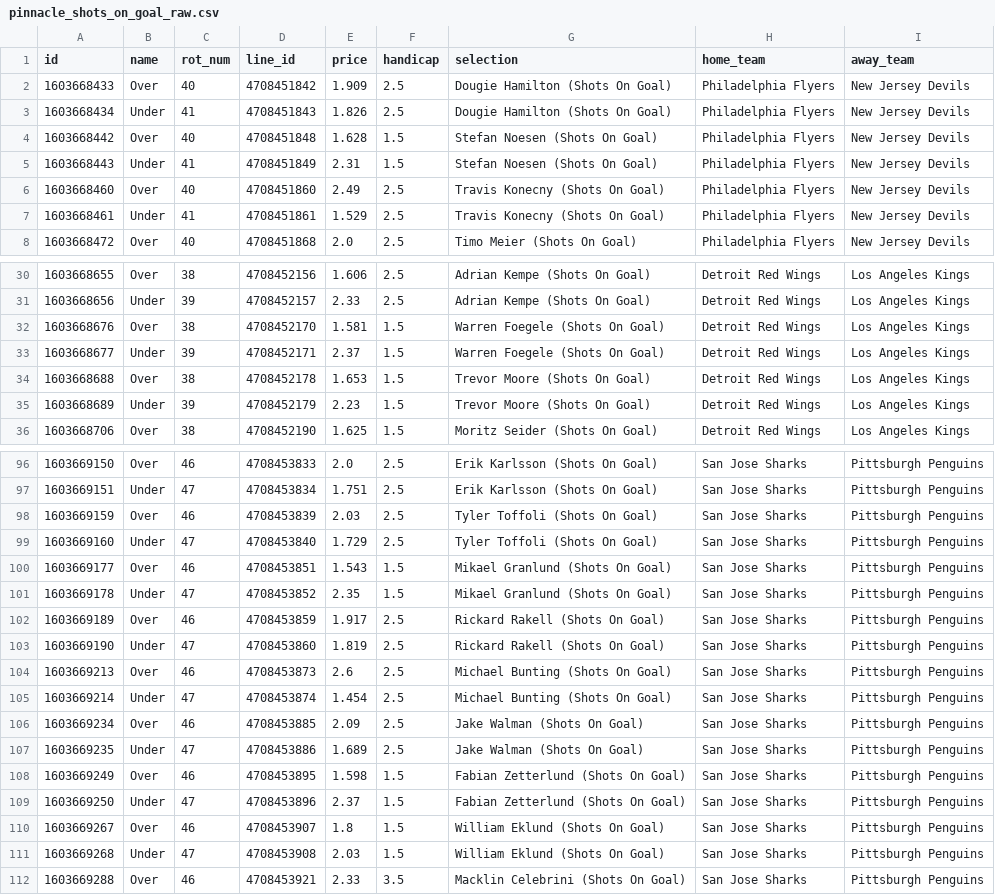
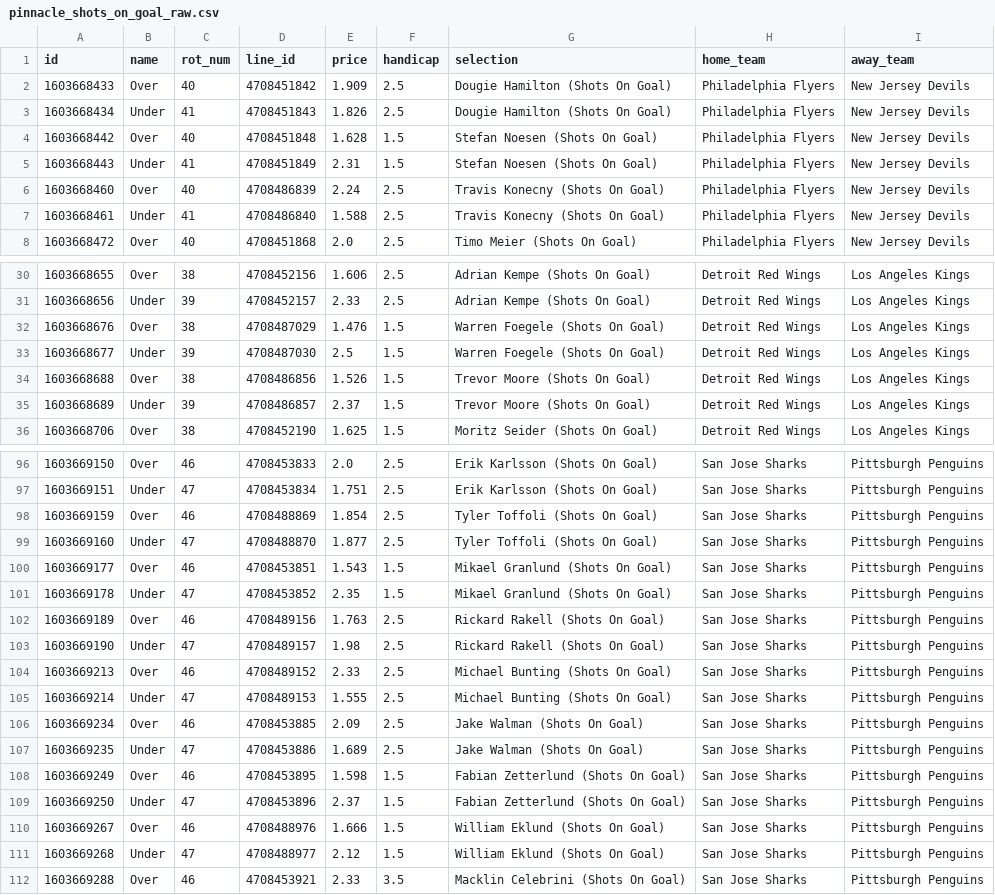
Before and after one commit to jamesbrown1417/NHL, a CSV file: OddsScraper/Pinnacle/pinnacle_shots_on_goal_raw.csv, drawn as a sheet; only a part is shown, gaps mark what is left out; the diff covers the shown part only.

```diff
--- a/OddsScraper/Pinnacle/pinnacle_shots_on_goal_raw.csv
+++ b/OddsScraper/Pinnacle/pinnacle_shots_on_goal_raw.csv
@@ -5,4 +5,4 @@ id,name,rot_num,line_id,price,handicap,selection,home_team,away_team
 1603668443,Under,41,4708451849,2.31,1.5,Stefan Noesen (Shots On Goal),Philadelphia Flyers,New Jersey Devils
-1603668460,Over,40,4708451860,2.49,2.5,Travis Konecny (Shots On Goal),Philadelphia Flyers,New Jersey Devils
-1603668461,Under,41,4708451861,1.529,2.5,Travis Konecny (Shots On Goal),Philadelphia Flyers,New Jersey Devils
+1603668460,Over,40,4708486839,2.24,2.5,Travis Konecny (Shots On Goal),Philadelphia Flyers,New Jersey Devils
+1603668461,Under,41,4708486840,1.588,2.5,Travis Konecny (Shots On Goal),Philadelphia Flyers,New Jersey Devils
 1603668472,Over,40,4708451868,2.0,2.5,Timo Meier (Shots On Goal),Philadelphia Flyers,New Jersey Devils
@@ -31,6 +31,6 @@ id,name,rot_num,line_id,price,handicap,selection,home_team,away_team
 1603668656,Under,39,4708452157,2.33,2.5,Adrian Kempe (Shots On Goal),Detroit Red Wings,Los Angeles Kings
-1603668676,Over,38,4708452170,1.581,1.5,Warren Foegele (Shots On Goal),Detroit Red Wings,Los Angeles Kings
-1603668677,Under,39,4708452171,2.37,1.5,Warren Foegele (Shots On Goal),Detroit Red Wings,Los Angeles Kings
-1603668688,Over,38,4708452178,1.653,1.5,Trevor Moore (Shots On Goal),Detroit Red Wings,Los Angeles Kings
-1603668689,Under,39,4708452179,2.23,1.5,Trevor Moore (Shots On Goal),Detroit Red Wings,Los Angeles Kings
+1603668676,Over,38,4708487029,1.476,1.5,Warren Foegele (Shots On Goal),Detroit Red Wings,Los Angeles Kings
+1603668677,Under,39,4708487030,2.5,1.5,Warren Foegele (Shots On Goal),Detroit Red Wings,Los Angeles Kings
+1603668688,Over,38,4708486856,1.526,1.5,Trevor Moore (Shots On Goal),Detroit Red Wings,Los Angeles Kings
+1603668689,Under,39,4708486857,2.37,1.5,Trevor Moore (Shots On Goal),Detroit Red Wings,Los Angeles Kings
 1603668706,Over,38,4708452190,1.625,1.5,Moritz Seider (Shots On Goal),Detroit Red Wings,Los Angeles Kings
@@ -97,10 +97,10 @@ id,name,rot_num,line_id,price,handicap,selection,home_team,away_team
 1603669151,Under,47,4708453834,1.751,2.5,Erik Karlsson (Shots On Goal),San Jose Sharks,Pittsburgh Penguins
-1603669159,Over,46,4708453839,2.03,2.5,Tyler Toffoli (Shots On Goal),San Jose Sharks,Pittsburgh Penguins
-1603669160,Under,47,4708453840,1.729,2.5,Tyler Toffoli (Shots On Goal),San Jose Sharks,Pittsburgh Penguins
+1603669159,Over,46,4708488869,1.854,2.5,Tyler Toffoli (Shots On Goal),San Jose Sharks,Pittsburgh Penguins
+1603669160,Under,47,4708488870,1.877,2.5,Tyler Toffoli (Shots On Goal),San Jose Sharks,Pittsburgh Penguins
 1603669177,Over,46,4708453851,1.543,1.5,Mikael Granlund (Shots On Goal),San Jose Sharks,Pittsburgh Penguins
 1603669178,Under,47,4708453852,2.35,1.5,Mikael Granlund (Shots On Goal),San Jose Sharks,Pittsburgh Penguins
-1603669189,Over,46,4708453859,1.917,2.5,Rickard Rakell (Shots On Goal),San Jose Sharks,Pittsburgh Penguins
-1603669190,Under,47,4708453860,1.819,2.5,Rickard Rakell (Shots On Goal),San Jose Sharks,Pittsburgh Penguins
-1603669213,Over,46,4708453873,2.6,2.5,Michael Bunting (Shots On Goal),San Jose Sharks,Pittsburgh Penguins
-1603669214,Under,47,4708453874,1.454,2.5,Michael Bunting (Shots On Goal),San Jose Sharks,Pittsburgh Penguins
+1603669189,Over,46,4708489156,1.763,2.5,Rickard Rakell (Shots On Goal),San Jose Sharks,Pittsburgh Penguins
+1603669190,Under,47,4708489157,1.98,2.5,Rickard Rakell (Shots On Goal),San Jose Sharks,Pittsburgh Penguins
+1603669213,Over,46,4708489152,2.33,2.5,Michael Bunting (Shots On Goal),San Jose Sharks,Pittsburgh Penguins
+1603669214,Under,47,4708489153,1.555,2.5,Michael Bunting (Shots On Goal),San Jose Sharks,Pittsburgh Penguins
 1603669234,Over,46,4708453885,2.09,2.5,Jake Walman (Shots On Goal),San Jose Sharks,Pittsburgh Penguins
@@ -109,4 +109,4 @@ id,name,rot_num,line_id,price,handicap,selection,home_team,away_team
 1603669250,Under,47,4708453896,2.37,1.5,Fabian Zetterlund (Shots On Goal),San Jose Sharks,Pittsburgh Penguins
-1603669267,Over,46,4708453907,1.8,1.5,William Eklund (Shots On Goal),San Jose Sharks,Pittsburgh Penguins
-1603669268,Under,47,4708453908,2.03,1.5,William Eklund (Shots On Goal),San Jose Sharks,Pittsburgh Penguins
+1603669267,Over,46,4708488976,1.666,1.5,William Eklund (Shots On Goal),San Jose Sharks,Pittsburgh Penguins
+1603669268,Under,47,4708488977,2.12,1.5,William Eklund (Shots On Goal),San Jose Sharks,Pittsburgh Penguins
 1603669288,Over,46,4708453921,2.33,3.5,Macklin Celebrini (Shots On Goal),San Jose Sharks,Pittsburgh Penguins
```
Also changed, not shown: 20 edited cells elsewhere in this file, Data/processed_odds/shots_final.csv, Data/scraped_odds/pinnacle_shots_on_goal.csv, 3 other files.
